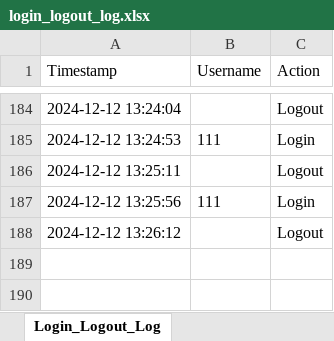
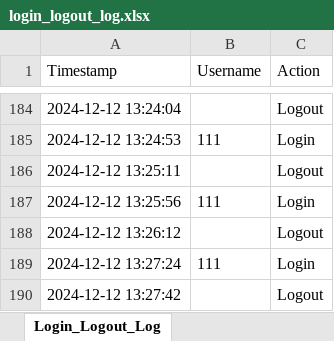
Before and after one commit to NickZuidema/SUHR-System, an Excel workbook: logs/login_logout_log.xlsx, sheet Login_Logout_Log, drawn as a sheet; only a part is shown, gaps mark what is left out; values as stored, in another font and other column widths than the file's, no borders; the diff names each change by its address in the sheet, - before the commit and + after, or states it on an @@ line.

```diff
--- a/logs/login_logout_log.xlsx (sheet Login_Logout_Log)
+++ b/logs/login_logout_log.xlsx (sheet Login_Logout_Log)
+row 189: 2024-12-12 13:27:24 | 111 | Login
+row 190: 2024-12-12 13:27:42 |  | Logout
```
Also changed, not shown: 1 other file.
